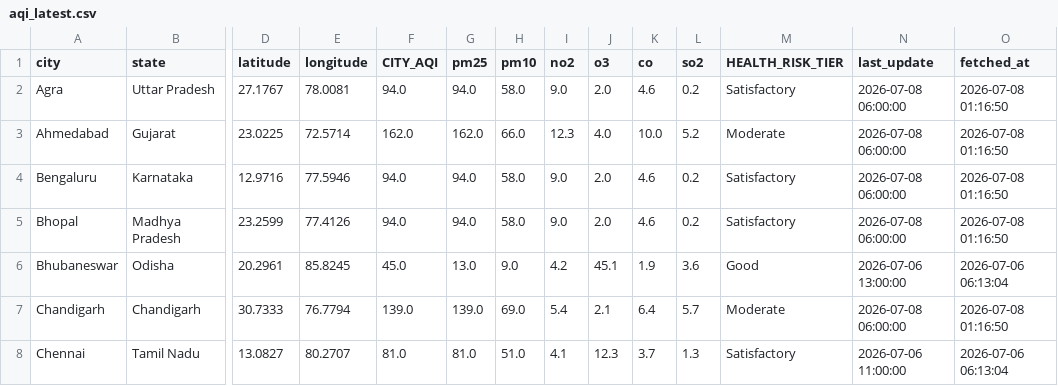
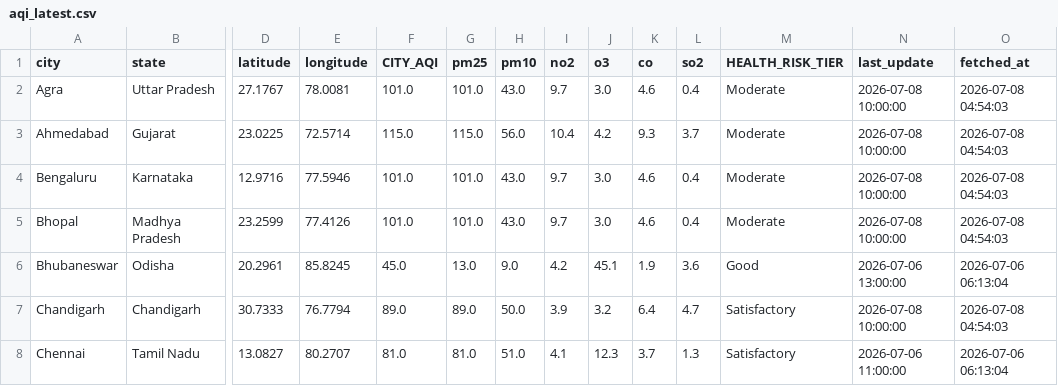
Before and after one commit to Sxdarksoul/AQI-pipeline, a CSV file: aqi_latest.csv, drawn as a sheet; only a part is shown, gaps mark what is left out; the diff covers the shown part only; the diff names each change by its address in the sheet, - before the commit and + after, or states it on an @@ line.

```diff
--- a/aqi_latest.csv
+++ b/aqi_latest.csv
-F2 (CITY_AQI): 94.0
+F2 (CITY_AQI): 101.0
-G2 (pm25): 94.0
+G2 (pm25): 101.0
-H2 (pm10): 58.0
+H2 (pm10): 43.0
-I2 (no2): 9.0
+I2 (no2): 9.7
-J2 (o3): 2.0
+J2 (o3): 3.0
-L2 (so2): 0.2
+L2 (so2): 0.4
-M2 (HEALTH_RISK_TIER): Satisfactory
+M2 (HEALTH_RISK_TIER): Moderate
-N2:N5 (last_update): 2026-07-08 06:00:00
+N2:N5 (last_update): 2026-07-08 10:00:00
-O2:O5 (fetched_at): 2026-07-08 01:16:50
+O2:O5 (fetched_at): 2026-07-08 04:54:03
-F3 (CITY_AQI): 162.0
+F3 (CITY_AQI): 115.0
-G3 (pm25): 162.0
+G3 (pm25): 115.0
-H3 (pm10): 66.0
+H3 (pm10): 56.0
-I3 (no2): 12.3
+I3 (no2): 10.4
-J3 (o3): 4.0
+J3 (o3): 4.2
-K3 (co): 10.0
+K3 (co): 9.3
-L3 (so2): 5.2
+L3 (so2): 3.7
-F4:F5 (CITY_AQI): 94.0
+F4:F5 (CITY_AQI): 101.0
-G4:G5 (pm25): 94.0
+G4:G5 (pm25): 101.0
-H4:H5 (pm10): 58.0
+H4:H5 (pm10): 43.0
-I4:I5 (no2): 9.0
+I4:I5 (no2): 9.7
-J4:J5 (o3): 2.0
+J4:J5 (o3): 3.0
-L4:L5 (so2): 0.2
+L4:L5 (so2): 0.4
-M4:M5 (HEALTH_RISK_TIER): Satisfactory
+M4:M5 (HEALTH_RISK_TIER): Moderate
-F7 (CITY_AQI): 139.0
+F7 (CITY_AQI): 89.0
-G7 (pm25): 139.0
+G7 (pm25): 89.0
-H7 (pm10): 69.0
+H7 (pm10): 50.0
-I7 (no2): 5.4
+I7 (no2): 3.9
-J7 (o3): 2.1
+J7 (o3): 3.2
-L7 (so2): 5.7
+L7 (so2): 4.7
-M7 (HEALTH_RISK_TIER): Moderate
+M7 (HEALTH_RISK_TIER): Satisfactory
-N7 (last_update): 2026-07-08 06:00:00
+N7 (last_update): 2026-07-08 10:00:00
-O7 (fetched_at): 2026-07-08 01:16:50
+O7 (fetched_at): 2026-07-08 04:54:03
```
Also changed, not shown: 141 edited cells elsewhere in this file, aqi_history.csv, aqi_state.csv, 1 other file.
